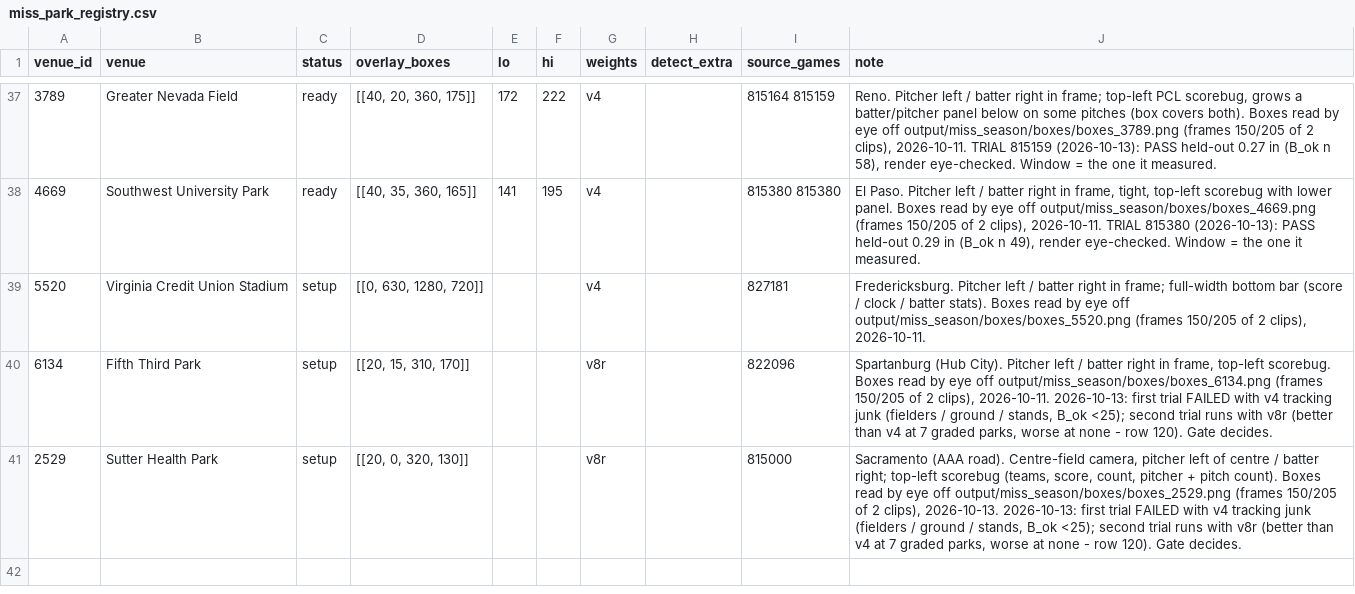
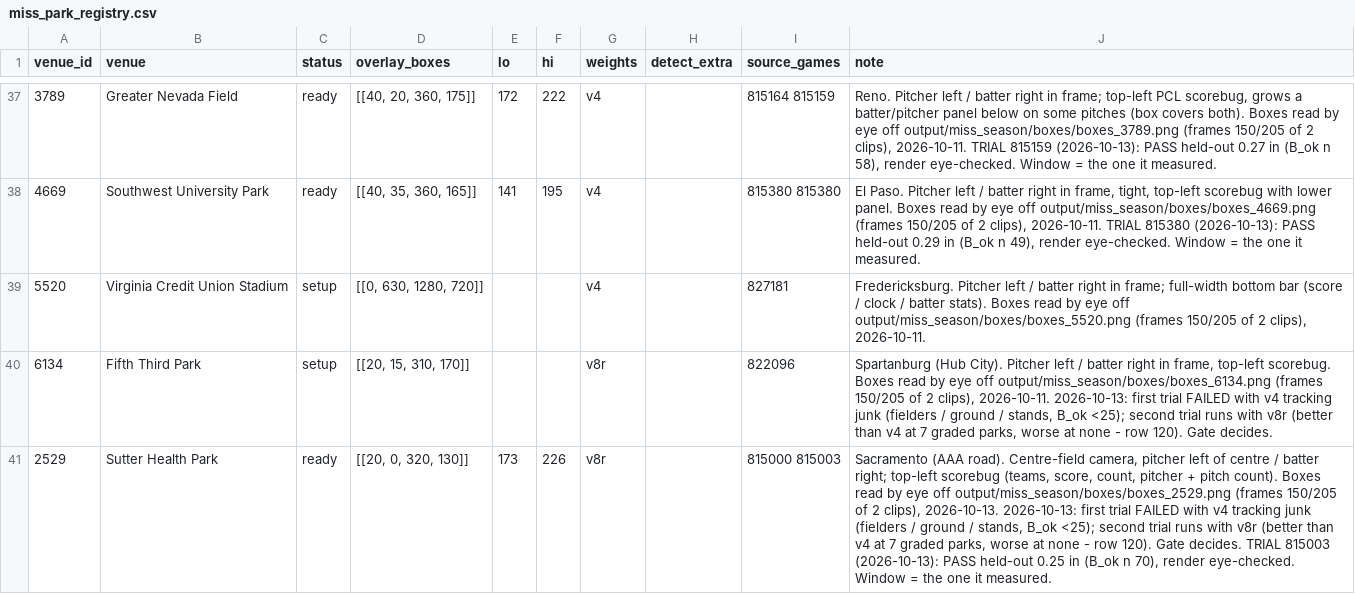
Before and after one commit to BridgerBSB/command-cv, a CSV file: docs/miss_park_registry.csv, drawn as a sheet; only a part is shown, gaps mark what is left out; the diff names each change by its address in the sheet, - before the commit and + after, or states it on an @@ line.

```diff
--- a/docs/miss_park_registry.csv
+++ b/docs/miss_park_registry.csv
-C41 (status): setup
+C41 (status): ready
-E41 (lo): (empty)
+E41 (lo): 173
-F41 (hi): (empty)
+F41 (hi): 226
-I41 (source_games): 815000
+I41 (source_games): 815000 815003
-J41 (note): …Gate decides.
+J41 (note): …Gate decides. TRIAL 815003 (2026-10-13): PASS held-out 0.25 in (B_ok n 70), render eye-checked. Window = the one it measured.
```
Also changed, not shown: docs/miss_season_ledger.csv.
